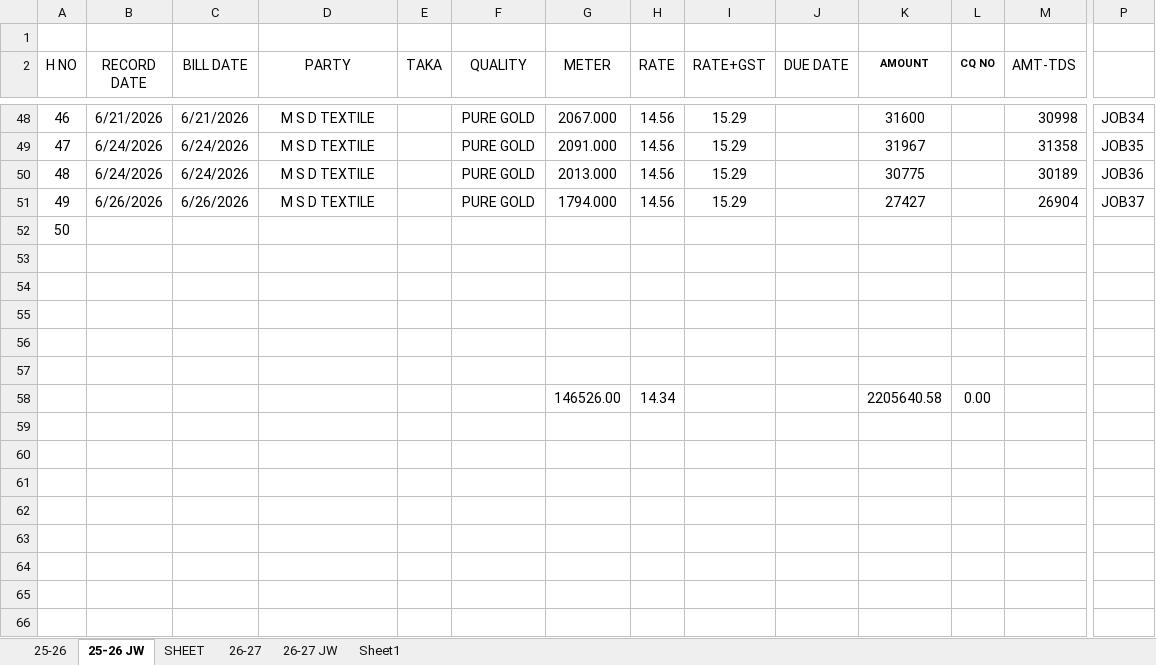
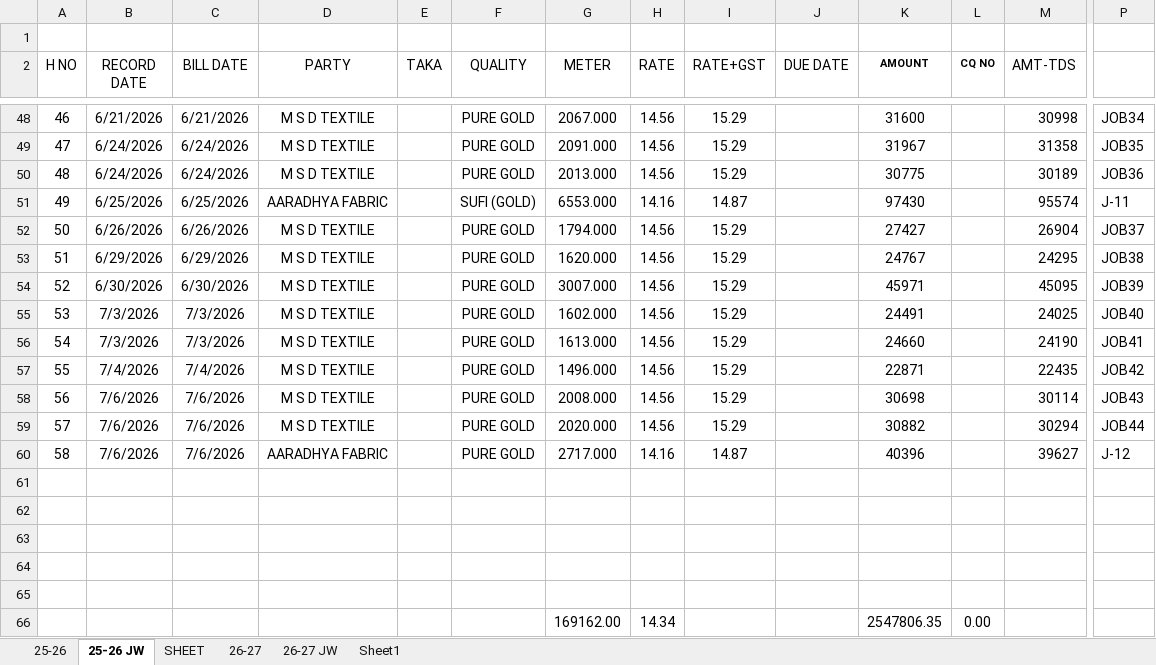
Before and after one commit to avishiki/TexWeaves, an Excel workbook: YarnBook-TEX WEAVES.xlsx, sheet 25-26 JW, drawn as a sheet; only a part is shown, gaps mark what is left out; values as stored, in another font and other column widths than the file's, no borders; removed rows and columns are numbered as before the commit, all else as after; rows hold the shown columns only; the diff names each change by its address in the sheet, - before the commit and + after, or states it on an @@ line.

Commit message:
Auto-update production data

```diff
--- a/YarnBook-TEX WEAVES.xlsx (sheet 25-26 JW)
+++ b/YarnBook-TEX WEAVES.xlsx (sheet 25-26 JW)
+row 51: 49 | 6/25/2026 | 6/25/2026 | AARADHYA FABRIC |  | SUFI (GOLD) | 6553.000 | 14.16 | 14.87 |  | 97430 |  | 95574 | J-11
@@ column A (H NO) renumbered between rows 52 and 61 @@
+row 53: 51 | 6/29/2026 | 6/29/2026 | M S D TEXTILE |  | PURE GOLD | 1620.000 | 14.56 | 15.29 |  | 24767 |  | 24295 | JOB38
+row 54: 52 | 6/30/2026 | 6/30/2026 | M S D TEXTILE |  | PURE GOLD | 3007.000 | 14.56 | 15.29 |  | 45971 |  | 45095 | JOB39
+row 55: 53 | 7/3/2026 | 7/3/2026 | M S D TEXTILE |  | PURE GOLD | 1602.000 | 14.56 | 15.29 |  | 24491 |  | 24025 | JOB40
+row 56: 54 | 7/3/2026 | 7/3/2026 | M S D TEXTILE |  | PURE GOLD | 1613.000 | 14.56 | 15.29 |  | 24660 |  | 24190 | JOB41
+row 57: 55 | 7/4/2026 | 7/4/2026 | M S D TEXTILE |  | PURE GOLD | 1496.000 | 14.56 | 15.29 |  | 22871 |  | 22435 | JOB42
+row 58: 56 | 7/6/2026 | 7/6/2026 | M S D TEXTILE |  | PURE GOLD | 2008.000 | 14.56 | 15.29 |  | 30698 |  | 30114 | JOB43
+row 59: 57 | 7/6/2026 | 7/6/2026 | M S D TEXTILE |  | PURE GOLD | 2020.000 | 14.56 | 15.29 |  | 30882 |  | 30294 | JOB44
+row 60: 58 | 7/6/2026 | 7/6/2026 | AARADHYA FABRIC |  | PURE GOLD | 2717.000 | 14.16 | 14.87 |  | 40396 |  | 39627 | J-12
-row 66: (empty)
+row 66:  |  |  |  |  |  | 169162.00 | 14.34 |  |  | 2547806.35 | 0.00
-row 58:  |  |  |  |  |  | 146526.00 | 14.34 |  |  | 2205640.58 | 0.00
```
Also changed, not shown: sheet 26-27, sheet 25-26, formulas that keep their value, hidden cells, Cost Sheet.xlsx, JOBWORK.xlsx, 1 other file.
